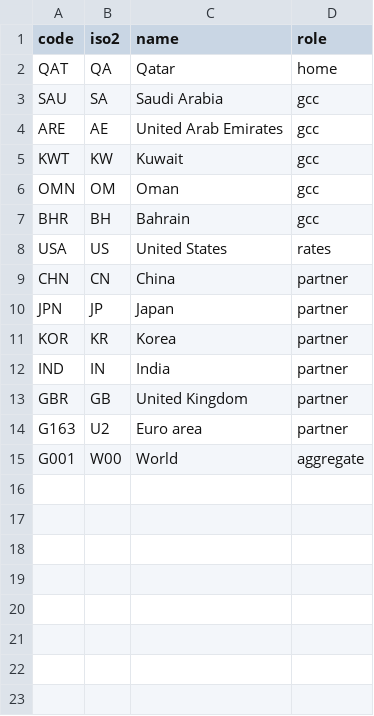
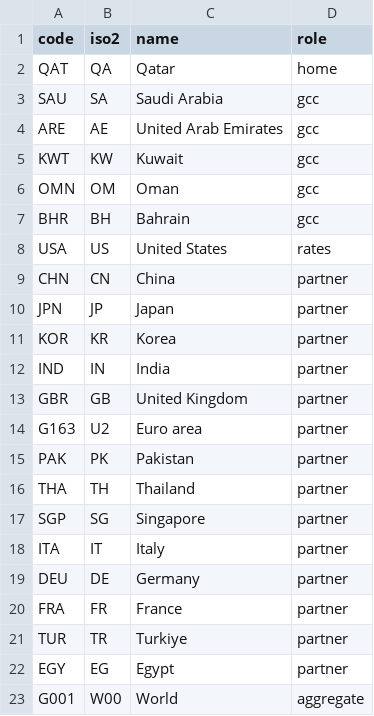
Before and after one commit to nsahuqdb/ifrs9qdb_py, a CSV file: src/ifrs9qdb/macro/data/countries.csv, drawn as a sheet.

```diff
--- a/src/ifrs9qdb/macro/data/countries.csv
+++ b/src/ifrs9qdb/macro/data/countries.csv
@@ -14,2 +14,10 @@ GBR,GB,United Kingdom,partner
 G163,U2,Euro area,partner
+PAK,PK,Pakistan,partner
+THA,TH,Thailand,partner
+SGP,SG,Singapore,partner
+ITA,IT,Italy,partner
+DEU,DE,Germany,partner
+FRA,FR,France,partner
+TUR,TR,Turkiye,partner
+EGY,EG,Egypt,partner
 G001,W00,World,aggregate
```
Also changed, not shown: src/ifrs9qdb/macro/data/concepts.csv, src/ifrs9qdb/macro/data/datasets.csv, 13 other files.
